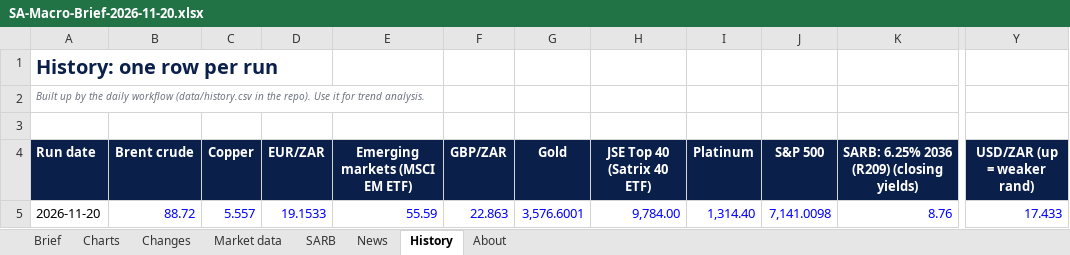
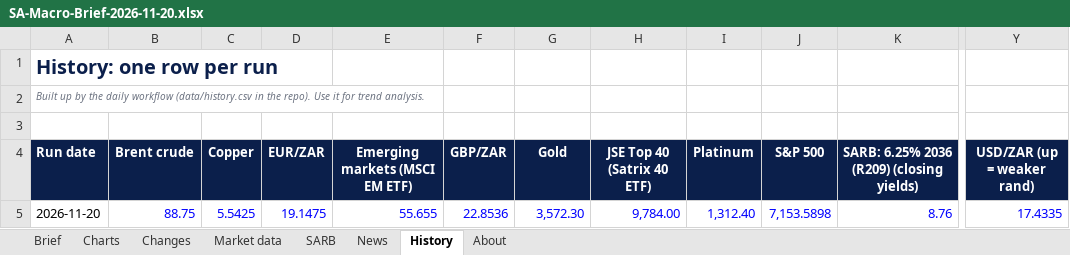
Before and after one commit to sihlangu-mthembu/sa-macro-brief, an Excel workbook: reports/2026/SA-Macro-Brief-2026-11-20.xlsx, sheet History, drawn as a sheet; only a part is shown, gaps mark what is left out; values as stored, in another font and other column widths than the file's, no borders; the diff names each change by its address in the sheet, - before the commit and + after, or states it on an @@ line.

```diff
--- a/reports/2026/SA-Macro-Brief-2026-11-20.xlsx (sheet History)
+++ b/reports/2026/SA-Macro-Brief-2026-11-20.xlsx (sheet History)
-B5 (Brent crude): 88.72
+B5 (Brent crude): 88.75
-C5 (Copper): 5.557
+C5 (Copper): 5.5425
-D5 (EUR/ZAR): 19.1533
+D5 (EUR/ZAR): 19.1475
-E5 (Emerging markets (MSCI EM ETF)): 55.59
+E5 (Emerging markets (MSCI EM ETF)): 55.655
-F5 (GBP/ZAR): 22.863
+F5 (GBP/ZAR): 22.8536
-G5 (Gold): 3,576.6001
+G5 (Gold): 3,572.30
-I5 (Platinum): 1,314.40
+I5 (Platinum): 1,312.40
-J5 (S&P 500): 7,141.0098
+J5 (S&P 500): 7,153.5898
-Y5 (USD/ZAR (up = weaker rand)): 17.433
+Y5 (USD/ZAR (up = weaker rand)): 17.4335
```
Also changed, not shown: sheet Brief, sheet Changes, sheet Market data, reports/latest.xlsx, 3 other files.
